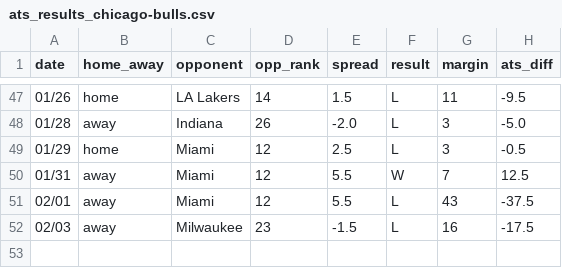
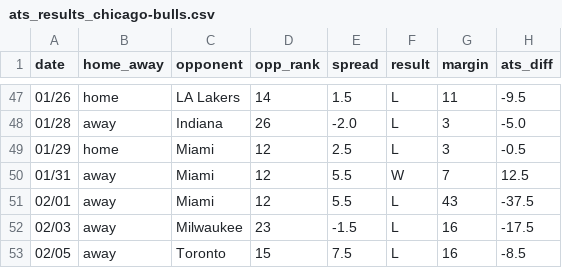
Before and after one commit to ajoros/nbabetinfo, a CSV file: ats_results_chicago-bulls.csv, drawn as a sheet; only a part is shown, gaps mark what is left out.

```diff
--- a/ats_results_chicago-bulls.csv
+++ b/ats_results_chicago-bulls.csv
@@ -52 +52,2 @@ date,home_away,opponent,opp_rank,spread,result,margin,ats_diff
 02/03,away,Milwaukee,23,-1.5,L,16,-17.5
+02/05,away,Toronto,15,7.5,L,16,-8.5
```
Also changed, not shown: ats_results_brooklyn-nets.csv, ats_results_dallas-mavericks.csv, 22 other files.
